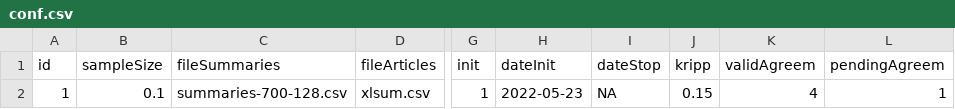
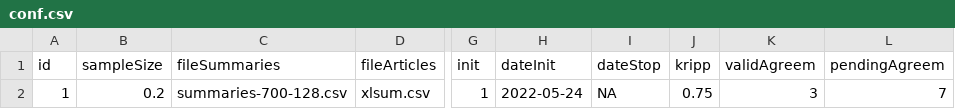
Before and after one commit to solDC/summariesApp, a CSV file: data/inputs/conf.csv, drawn as a sheet; only a part is shown, gaps mark what is left out; the diff names each change by its address in the sheet, - before the commit and + after, or states it on an @@ line.

```diff
--- a/data/inputs/conf.csv
+++ b/data/inputs/conf.csv
-B2 (sampleSize): 0.1
+B2 (sampleSize): 0.2
-H2 (dateInit): 2022-05-23
+H2 (dateInit): 2022-05-24
-J2 (kripp): 0.15
+J2 (kripp): 0.75
-K2 (validAgreem): 4
+K2 (validAgreem): 3
-L2 (pendingAgreem): 1
+L2 (pendingAgreem): 7
```
Also changed, not shown: data/inputs/users.csv, 5 other files.
